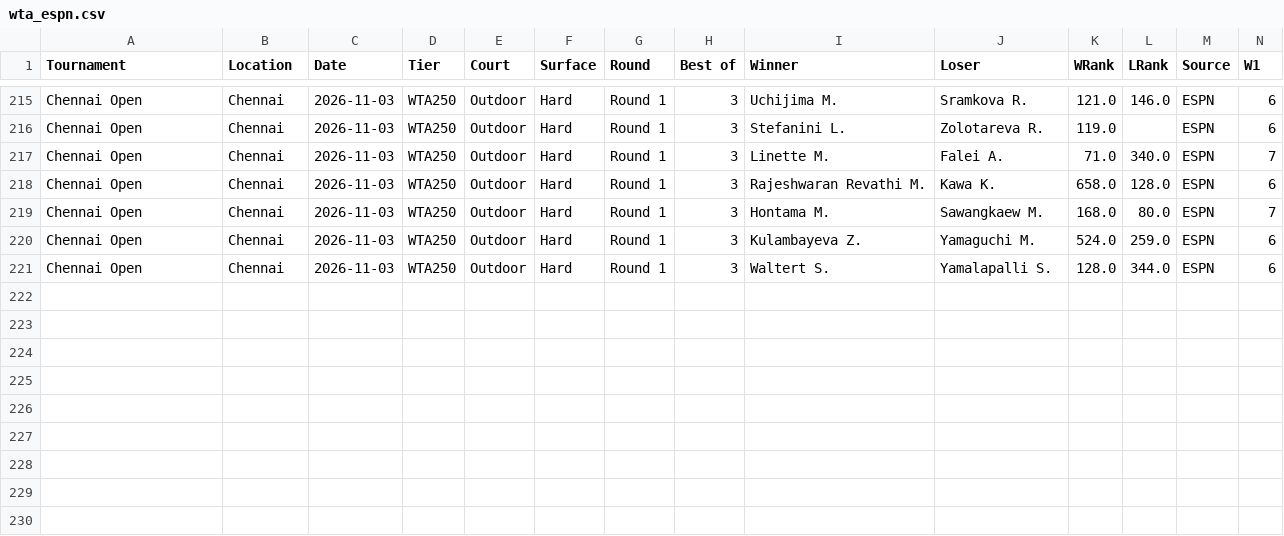
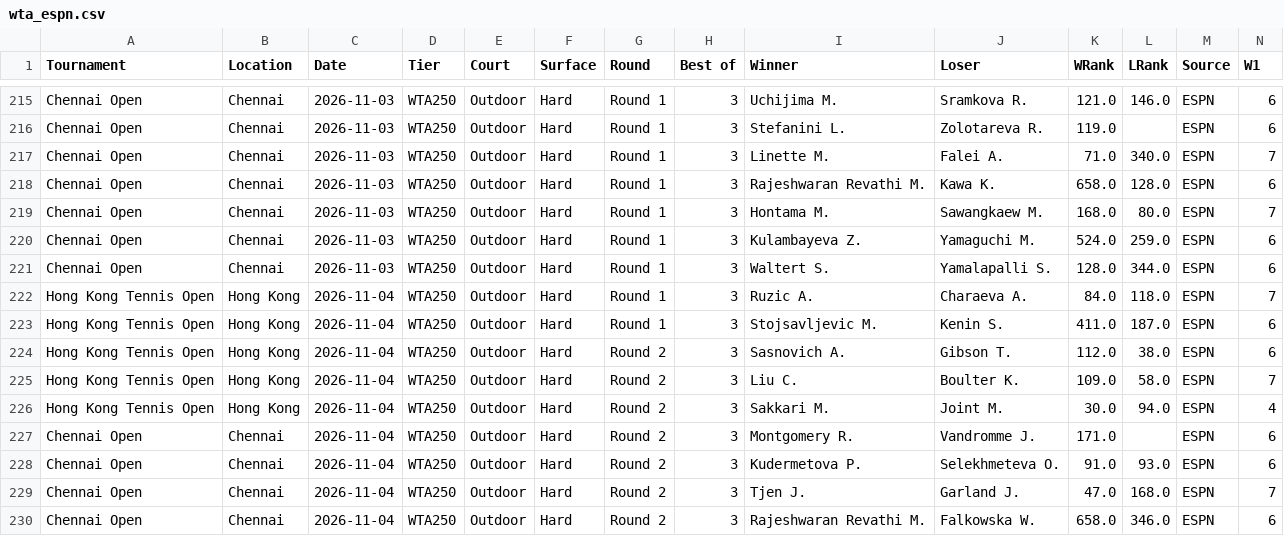
Before and after one commit to AVanneste/sports-analytics-platform, a CSV file: Tennis/data/raw/wta_espn.csv, drawn as a sheet; only a part is shown, gaps mark what is left out; rows hold the shown columns only; the diff names each change by its address in the sheet, - before the commit and + after, or states it on an @@ line.

```diff
--- a/Tennis/data/raw/wta_espn.csv
+++ b/Tennis/data/raw/wta_espn.csv
+row 222: Hong Kong Tennis Open | Hong Kong | 2026-11-04 | WTA250 | Outdoor | Hard | Round 1 | 3 | Ruzic A. | Charaeva A. | 84.0 | 118.0 | ESPN | 7
+row 223: Hong Kong Tennis Open | Hong Kong | 2026-11-04 | WTA250 | Outdoor | Hard | Round 1 | 3 | Stojsavljevic M. | Kenin S. | 411.0 | 187.0 | ESPN | 6
+row 224: Hong Kong Tennis Open | Hong Kong | 2026-11-04 | WTA250 | Outdoor | Hard | Round 2 | 3 | Sasnovich A. | Gibson T. | 112.0 | 38.0 | ESPN | 6
+row 225: Hong Kong Tennis Open | Hong Kong | 2026-11-04 | WTA250 | Outdoor | Hard | Round 2 | 3 | Liu C. | Boulter K. | 109.0 | 58.0 | ESPN | 7
+row 226: Hong Kong Tennis Open | Hong Kong | 2026-11-04 | WTA250 | Outdoor | Hard | Round 2 | 3 | Sakkari M. | Joint M. | 30.0 | 94.0 | ESPN | 4
+row 227: Chennai Open | Chennai | 2026-11-04 | WTA250 | Outdoor | Hard | Round 2 | 3 | Montgomery R. | Vandromme J. | 171.0 |  | ESPN | 6
+row 228: Chennai Open | Chennai | 2026-11-04 | WTA250 | Outdoor | Hard | Round 2 | 3 | Kudermetova P. | Selekhmeteva O. | 91.0 | 93.0 | ESPN | 6
+row 229: Chennai Open | Chennai | 2026-11-04 | WTA250 | Outdoor | Hard | Round 2 | 3 | Tjen J. | Garland J. | 47.0 | 168.0 | ESPN | 7
+row 230: Chennai Open | Chennai | 2026-11-04 | WTA250 | Outdoor | Hard | Round 2 | 3 | Rajeshwaran Revathi M. | Falkowska W. | 658.0 | 346.0 | ESPN | 6
```
Also changed, not shown: Football/data/raw/Belgium/Belgium_2627.csv, Football/data/raw/Championship/Championship_2627.csv, 17 other files.
